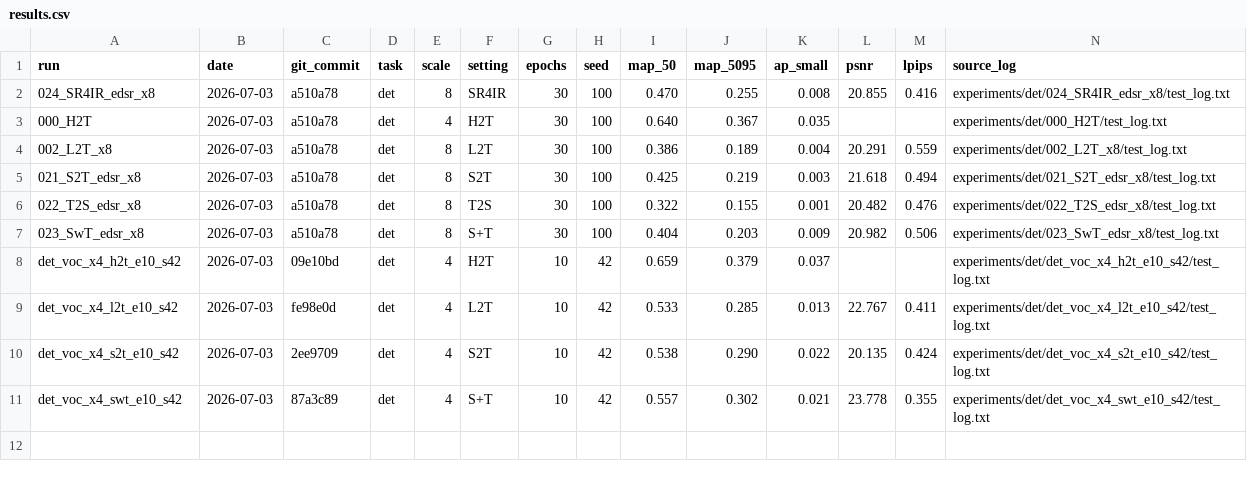
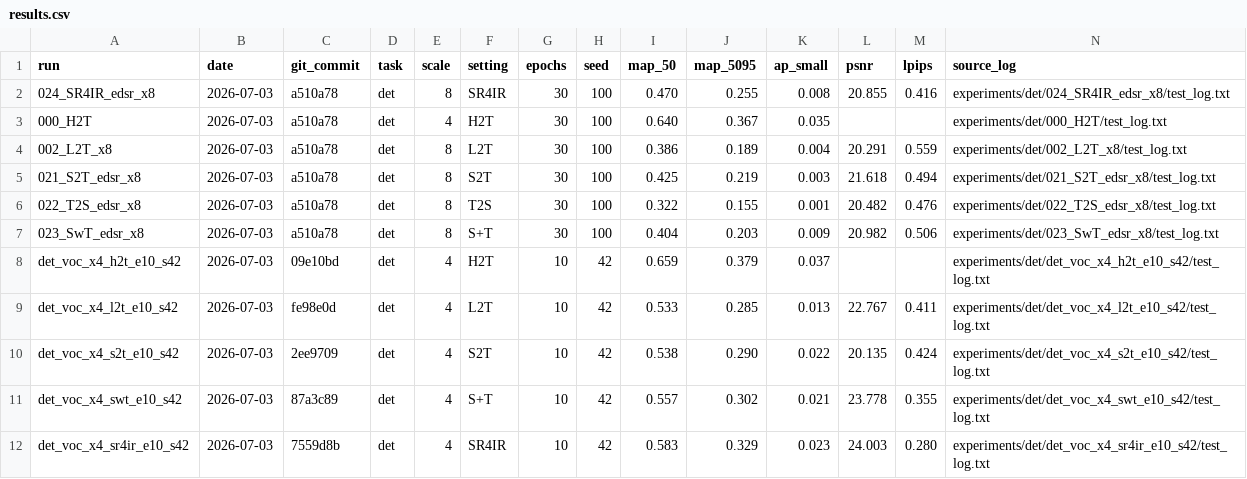
Before and after one commit to cygggg1226-crypto/SR4IR, a CSV file: results.csv, drawn as a sheet; only a part is shown; rows hold the shown columns only; the diff names each change by its address in the sheet, - before the commit and + after, or states it on an @@ line.

```diff
--- a/results.csv
+++ b/results.csv
+row 12: det_voc_x4_sr4ir_e10_s42 | 2026-07-03 | 7559d8b | det | 4 | SR4IR | 10 | 42 | 0.583 | 0.329 | 0.023 | 24.003 | 0.280 | experiments/det/det_voc_x4_sr4ir_e10_s42/test_log.txt
```
Also changed, not shown: 10 other files.
